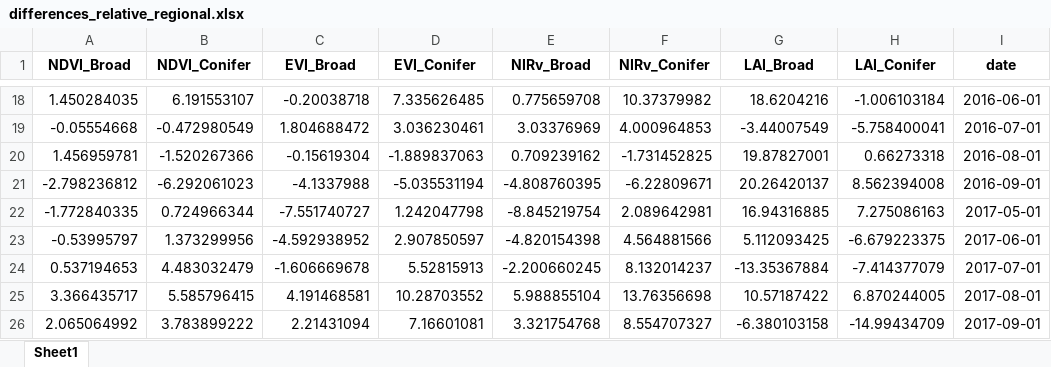
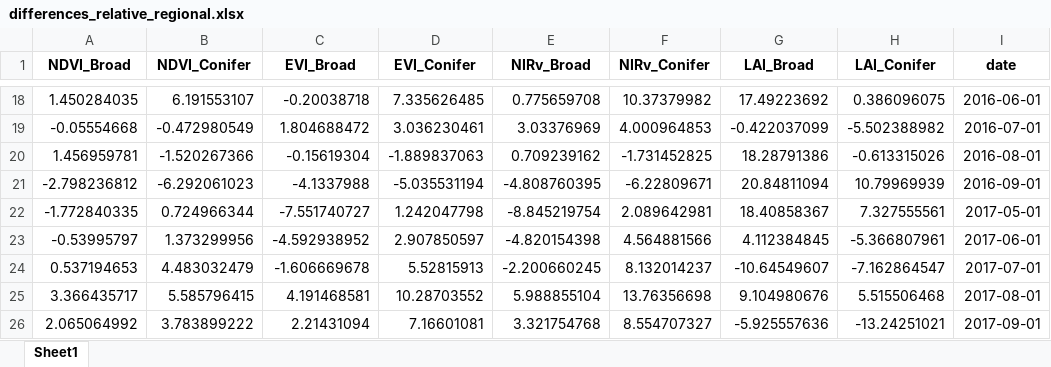
Before and after one commit to dsntmattr/ba_thesis_flood_forest, an Excel workbook: output/differences_relative_regional.xlsx, sheet Sheet1, drawn as a sheet; only a part is shown, gaps mark what is left out; values as stored, in another font and other column widths than the file's, no borders; the diff covers the shown part only; the diff names each change by its address in the sheet, - before the commit and + after, or states it on an @@ line.

```diff
--- a/output/differences_relative_regional.xlsx (sheet Sheet1)
+++ b/output/differences_relative_regional.xlsx (sheet Sheet1)
-G18 (LAI_Broad): 18.6204216
+G18 (LAI_Broad): 17.49223692
-H18 (LAI_Conifer): -1.006103184
+H18 (LAI_Conifer): 0.386096075
-G19 (LAI_Broad): -3.44007549
+G19 (LAI_Broad): -0.422037099
-H19 (LAI_Conifer): -5.758400041
+H19 (LAI_Conifer): -5.502388982
-G20 (LAI_Broad): 19.87827001
+G20 (LAI_Broad): 18.28791386
-H20 (LAI_Conifer): 0.66273318
+H20 (LAI_Conifer): -0.613315026
-G21 (LAI_Broad): 20.26420137
+G21 (LAI_Broad): 20.84811094
-H21 (LAI_Conifer): 8.562394008
+H21 (LAI_Conifer): 10.79969939
-G22 (LAI_Broad): 16.94316885
+G22 (LAI_Broad): 18.40858367
-H22 (LAI_Conifer): 7.275086163
+H22 (LAI_Conifer): 7.327555561
-G23 (LAI_Broad): 5.112093425
+G23 (LAI_Broad): 4.112384845
-H23 (LAI_Conifer): -6.679223375
+H23 (LAI_Conifer): -5.366807961
-G24 (LAI_Broad): -13.35367884
+G24 (LAI_Broad): -10.64549607
-H24 (LAI_Conifer): -7.414377079
+H24 (LAI_Conifer): -7.162864547
-G25 (LAI_Broad): 10.57187422
+G25 (LAI_Broad): 9.104980676
-H25 (LAI_Conifer): 6.870244005
+H25 (LAI_Conifer): 5.515506468
-G26 (LAI_Broad): -6.380103158
+G26 (LAI_Broad): -5.925557636
-H26 (LAI_Conifer): -14.99434709
+H26 (LAI_Conifer): -13.24251021
```
Also changed, not shown: 32 edited cells elsewhere in this sheet, output/differences_absolute_regional.xlsx, 5 other files.
